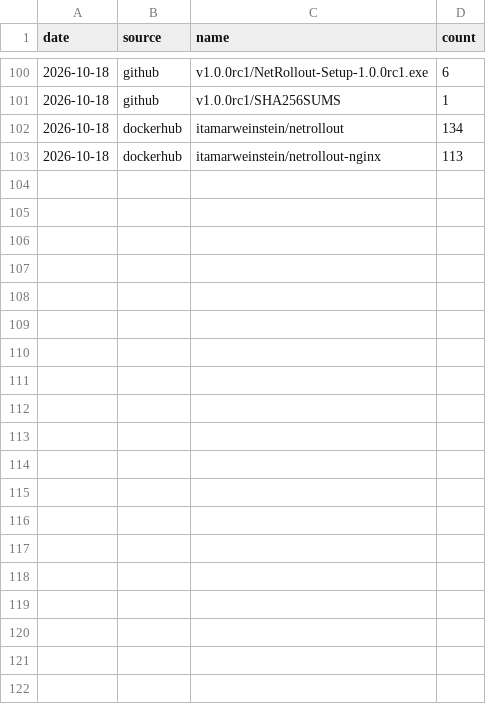
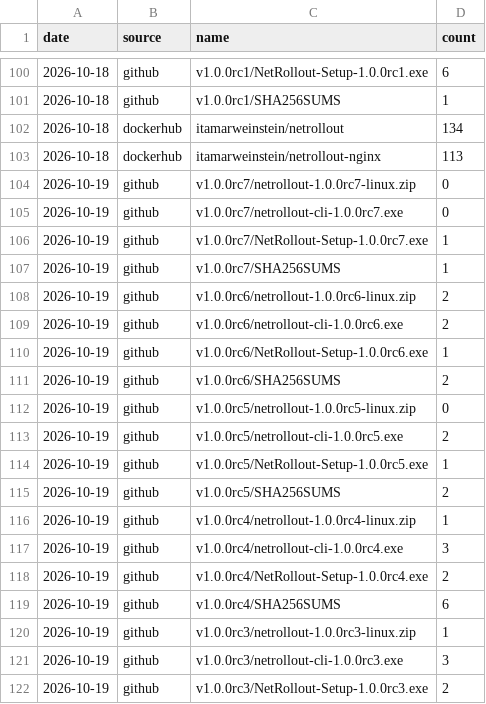
Before and after one commit to itamar14-byte/NetRollout, a CSV file: downloads.csv, drawn as a sheet; only a part is shown, gaps mark what is left out; the diff covers the shown part only.

```diff
--- a/downloads.csv
+++ b/downloads.csv
@@ -103 +103,20 @@ date,source,name,count
 2026-10-18,dockerhub,itamarweinstein/netrollout-nginx,113
+2026-10-19,github,v1.0.0rc7/netrollout-1.0.0rc7-linux.zip,0
+2026-10-19,github,v1.0.0rc7/netrollout-cli-1.0.0rc7.exe,0
+2026-10-19,github,v1.0.0rc7/NetRollout-Setup-1.0.0rc7.exe,1
+2026-10-19,github,v1.0.0rc7/SHA256SUMS,1
+2026-10-19,github,v1.0.0rc6/netrollout-1.0.0rc6-linux.zip,2
+2026-10-19,github,v1.0.0rc6/netrollout-cli-1.0.0rc6.exe,2
+2026-10-19,github,v1.0.0rc6/NetRollout-Setup-1.0.0rc6.exe,1
+2026-10-19,github,v1.0.0rc6/SHA256SUMS,2
+2026-10-19,github,v1.0.0rc5/netrollout-1.0.0rc5-linux.zip,0
+2026-10-19,github,v1.0.0rc5/netrollout-cli-1.0.0rc5.exe,2
+2026-10-19,github,v1.0.0rc5/NetRollout-Setup-1.0.0rc5.exe,1
+2026-10-19,github,v1.0.0rc5/SHA256SUMS,2
+2026-10-19,github,v1.0.0rc4/netrollout-1.0.0rc4-linux.zip,1
+2026-10-19,github,v1.0.0rc4/netrollout-cli-1.0.0rc4.exe,3
+2026-10-19,github,v1.0.0rc4/NetRollout-Setup-1.0.0rc4.exe,2
+2026-10-19,github,v1.0.0rc4/SHA256SUMS,6
+2026-10-19,github,v1.0.0rc3/netrollout-1.0.0rc3-linux.zip,1
+2026-10-19,github,v1.0.0rc3/netrollout-cli-1.0.0rc3.exe,3
+2026-10-19,github,v1.0.0rc3/NetRollout-Setup-1.0.0rc3.exe,2
```
Also changed, not shown: 11 added rows elsewhere in this file.
